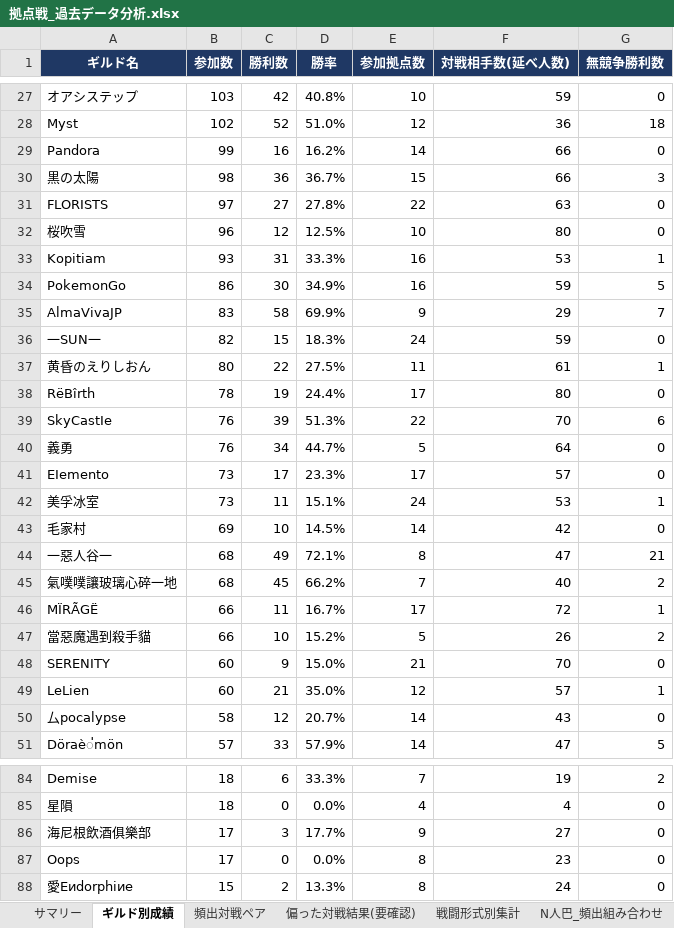
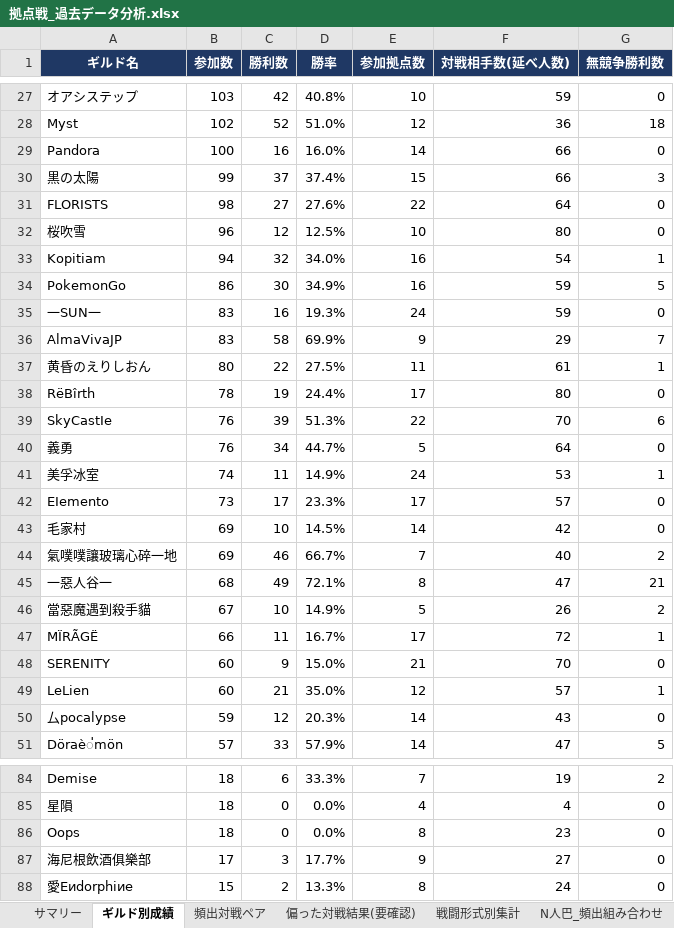
Before and after one commit to Lily-0619/bdm-node-war-tracker, an Excel workbook: report/output/拠点戦_過去データ分析.xlsx, sheet ギルド別成績, drawn as a sheet; only a part is shown, gaps mark what is left out; values as stored, in another font and other column widths than the file's, no borders; removed rows and columns are numbered as before the commit, all else as after; the diff covers the shown part only; the diff names each change by its address in the sheet, - before the commit and + after, or states it on an @@ line.

```diff
--- a/report/output/拠点戦_過去データ分析.xlsx (sheet ギルド別成績)
+++ b/report/output/拠点戦_過去データ分析.xlsx (sheet ギルド別成績)
-B29 (参加数): 99
+B29 (参加数): 100
-D29 (勝率): 16.2%
+D29 (勝率): 16.0%
-B30 (参加数): 98
+B30 (参加数): 99
-C30 (勝利数): 36
+C30 (勝利数): 37
-D30 (勝率): 36.7%
+D30 (勝率): 37.4%
-B31 (参加数): 97
+B31 (参加数): 98
-D31 (勝率): 27.8%
+D31 (勝率): 27.6%
-F31 (対戦相手数(延べ人数)): 63
+F31 (対戦相手数(延べ人数)): 64
-B33 (参加数): 93
+B33 (参加数): 94
-C33 (勝利数): 31
+C33 (勝利数): 32
-D33 (勝率): 33.3%
+D33 (勝率): 34.0%
-F33 (対戦相手数(延べ人数)): 53
+F33 (対戦相手数(延べ人数)): 54
+row 35: 一SUN一 | 83 | 16 | 19.3% | 24 | 59 | 0
-row 36: 一SUN一 | 82 | 15 | 18.3% | 24 | 59 | 0
+row 41: 美孚冰室 | 74 | 11 | 14.9% | 24 | 53 | 1
-row 42: 美孚冰室 | 73 | 11 | 15.1% | 24 | 53 | 1
+row 44: 氣噗噗讓玻璃心碎一地 | 69 | 46 | 66.7% | 7 | 40 | 2
-row 45: 氣噗噗讓玻璃心碎一地 | 68 | 45 | 66.2% | 7 | 40 | 2
+row 46: 當惡魔遇到殺手貓 | 67 | 10 | 14.9% | 5 | 26 | 2
-row 47: 當惡魔遇到殺手貓 | 66 | 10 | 15.2% | 5 | 26 | 2
-B50 (参加数): 58
+B50 (参加数): 59
-D50 (勝率): 20.7%
+D50 (勝率): 20.3%
+row 86: Oops | 18 | 0 | 0.0% | 8 | 23 | 0
-row 87: Oops | 17 | 0 | 0.0% | 8 | 23 | 0
```
Also changed, not shown: 6 added rows, 6 removed rows and 28 edited cells elsewhere in this sheet, sheet 月別参加数, sheet 頻出対戦ペア, sheet 拠点別入札状況, sheet 偏った対戦結果(要確認), sheet 新規参入_離脱, sheet N人巴_頻出組み合わせ, 2 more sheets, 9 other files.
